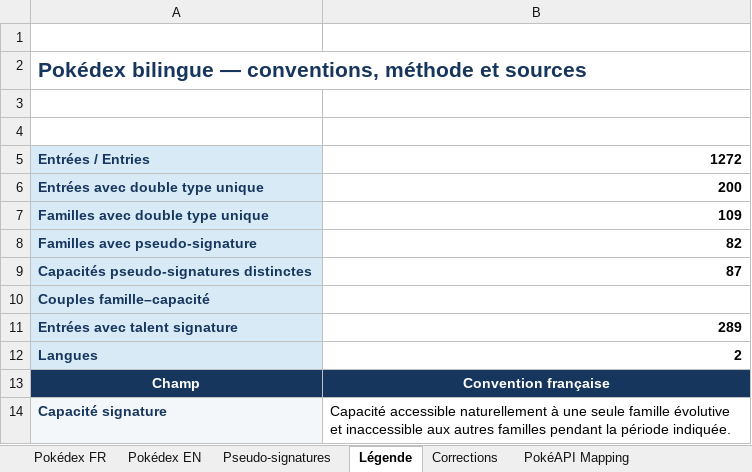
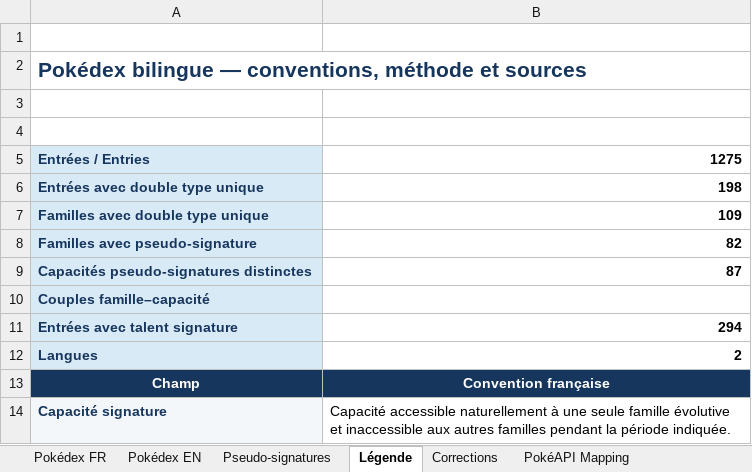
Before and after one commit to C-H-U-B/pokemon-agent, an Excel workbook: data/pokedex_particularites.xlsx, sheet Légende, drawn as a sheet; only a part is shown; values as stored, in another font and other column widths than the file's, no borders; the diff names each change by its address in the sheet, - before the commit and + after, or states it on an @@ line.

```diff
--- a/data/pokedex_particularites.xlsx (sheet Légende)
+++ b/data/pokedex_particularites.xlsx (sheet Légende)
-B5: 1272
+B5: 1275
-B6: 200
+B6: 198
-B11: 289
+B11: 294
```
Also changed, not shown: sheet Pokédex EN, sheet Pokédex FR, sheet PokéAPI Mapping, sheet Corrections, 8 other files.
